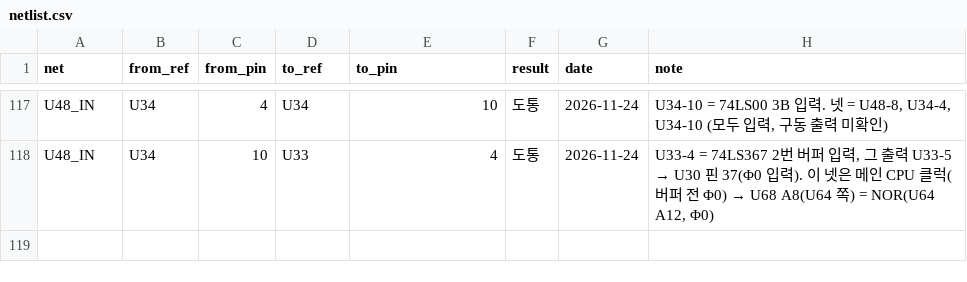
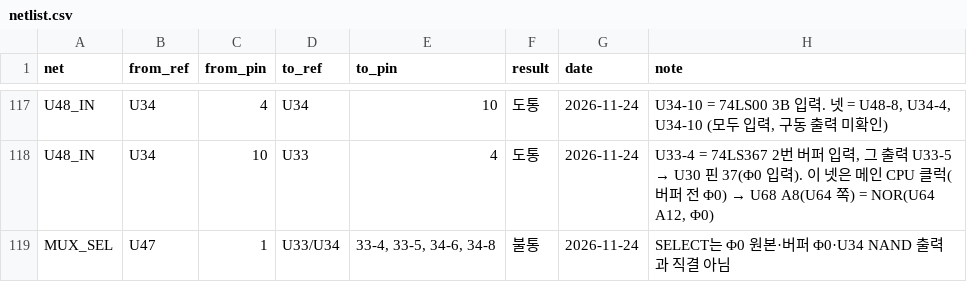
Before and after one commit to mildstorm/HART, a CSV file: data/netlist.csv, drawn as a sheet; only a part is shown, gaps mark what is left out.

Commit message:
netlist: SELECT is not phi0 or U34 outputs

```diff
--- a/data/netlist.csv
+++ b/data/netlist.csv
@@ -118 +118,2 @@ U48_IN,U34,4,U34,10,도통,2026-11-24,"U34-10 = 74LS00 3B 입력. 넷 = U48-8, U
 U48_IN,U34,10,U33,4,도통,2026-11-24,"U33-4 = 74LS367 2번 버퍼 입력, 그 출력 U33-5 → U30 핀 37(Φ0 입력). 이 넷은 메인 CPU 클럭(버퍼 전 Φ0) → U68 A8(U64 쪽) = NOR(U64 A12, Φ0)"
+MUX_SEL,U47,1,U33/U34,"33-4, 33-5, 34-6, 34-8",불통,2026-11-24,"SELECT는 Φ0 원본·버퍼 Φ0·U34 NAND 출력과 직결 아님"
```
